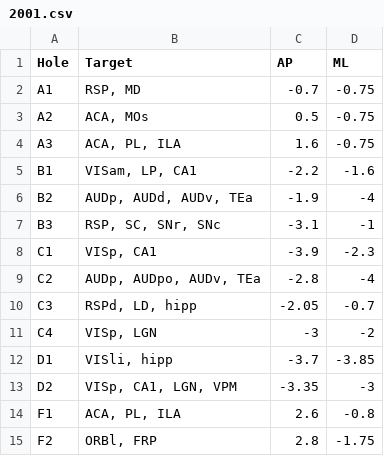
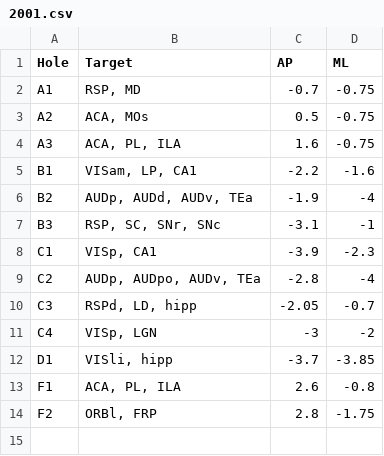
Before and after one commit to AllenInstitute/np_probe_targets, a CSV file: src/npc_shields/hole_coordinates/2001.csv, drawn as a sheet.

Commit message:
Fix 2001 hole coordinates @corbennett - validation against the drawing svg failed - could there be a mixup with the drawing ID?

```diff
--- a/src/npc_shields/hole_coordinates/2001.csv
+++ b/src/npc_shields/hole_coordinates/2001.csv
@@ -12,3 +12,2 @@ C4,"VISp, LGN",-3,-2
 D1,"VISli, hipp",-3.7,-3.85
-D2,"VISp, CA1, LGN, VPM",-3.35,-3
 F1,"ACA, PL, ILA",2.6,-0.8
```
